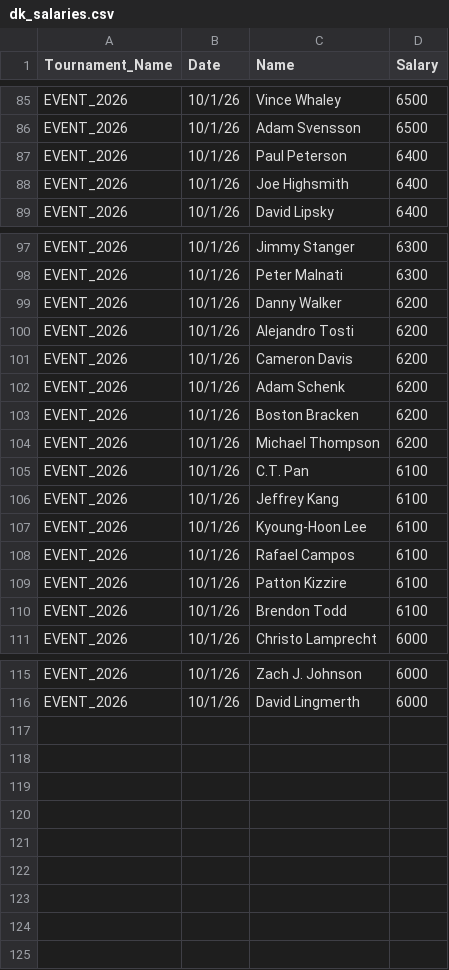
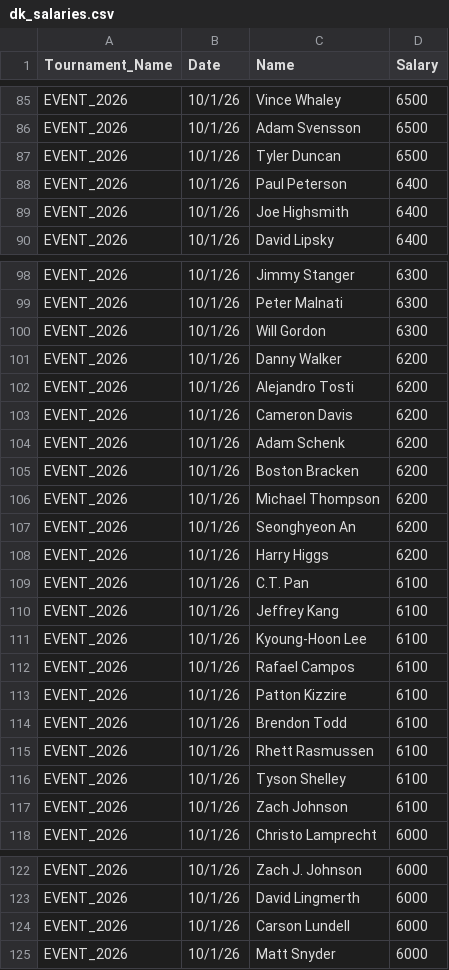
Before and after one commit to swe5019/Pga_simulator, a CSV file: data/dk_salaries.csv, drawn as a sheet; only a part is shown, gaps mark what is left out.

```diff
--- a/data/dk_salaries.csv
+++ b/data/dk_salaries.csv
@@ -86,2 +86,3 @@ EVENT_2026,10/1/26,Vince Whaley,6500
 EVENT_2026,10/1/26,Adam Svensson,6500
+EVENT_2026,10/1/26,Tyler Duncan,6500
 EVENT_2026,10/1/26,Paul Peterson,6400
@@ -98,2 +99,3 @@ EVENT_2026,10/1/26,Jimmy Stanger,6300
 EVENT_2026,10/1/26,Peter Malnati,6300
+EVENT_2026,10/1/26,Will Gordon,6300
 EVENT_2026,10/1/26,Danny Walker,6200
@@ -104,2 +106,4 @@ EVENT_2026,10/1/26,Boston Bracken,6200
 EVENT_2026,10/1/26,Michael Thompson,6200
+EVENT_2026,10/1/26,Seonghyeon An,6200
+EVENT_2026,10/1/26,Harry Higgs,6200
 EVENT_2026,10/1/26,C.T. Pan,6100
@@ -110,2 +114,5 @@ EVENT_2026,10/1/26,Patton Kizzire,6100
 EVENT_2026,10/1/26,Brendon Todd,6100
+EVENT_2026,10/1/26,Rhett Rasmussen,6100
+EVENT_2026,10/1/26,Tyson Shelley,6100
+EVENT_2026,10/1/26,Zach Johnson,6100
 EVENT_2026,10/1/26,Christo Lamprecht,6000
@@ -116 +123,3 @@ EVENT_2026,10/1/26,Zach J. Johnson,6000
 EVENT_2026,10/1/26,David Lingmerth,6000
+EVENT_2026,10/1/26,Carson Lundell,6000
+EVENT_2026,10/1/26,Matt Snyder,6000
```
Also changed, not shown: 3 other files.
